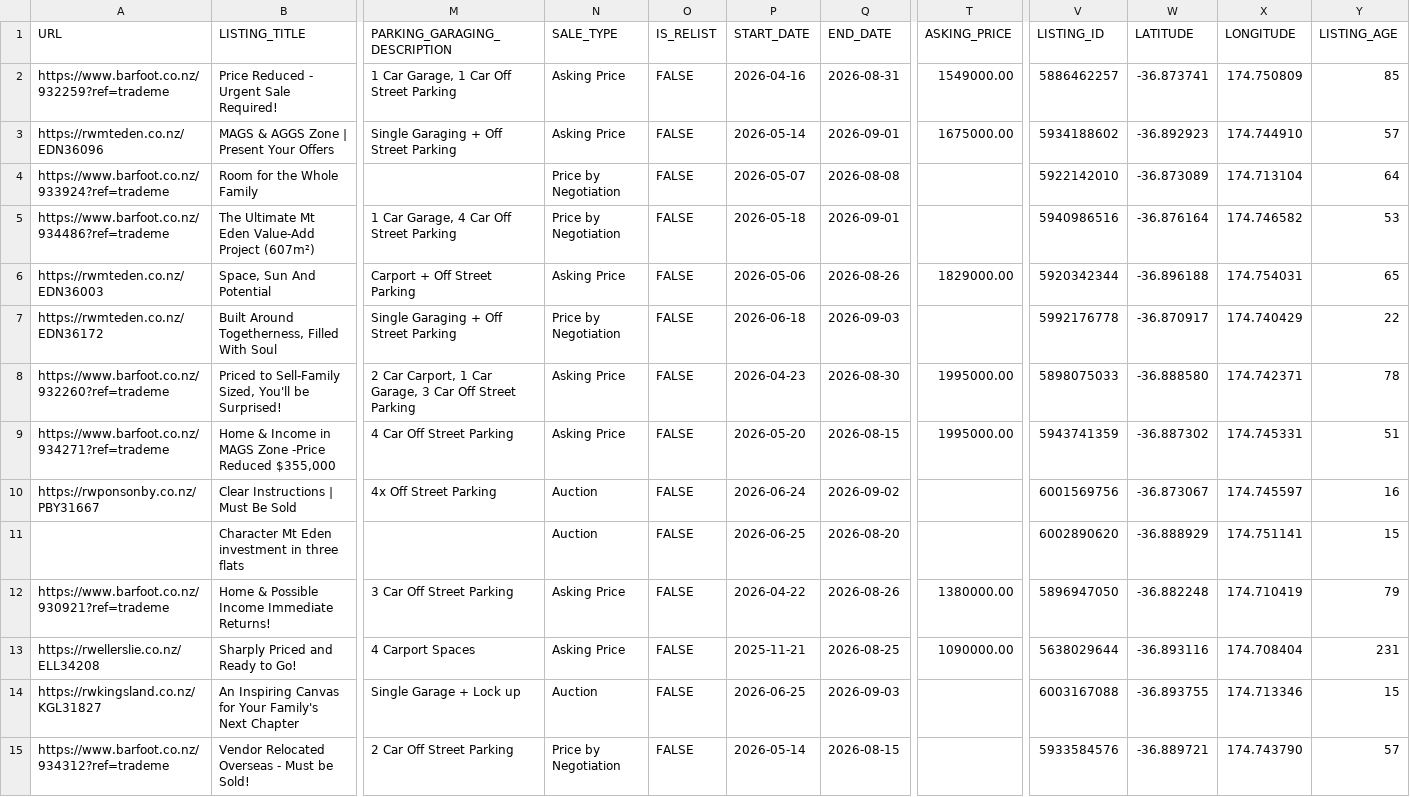
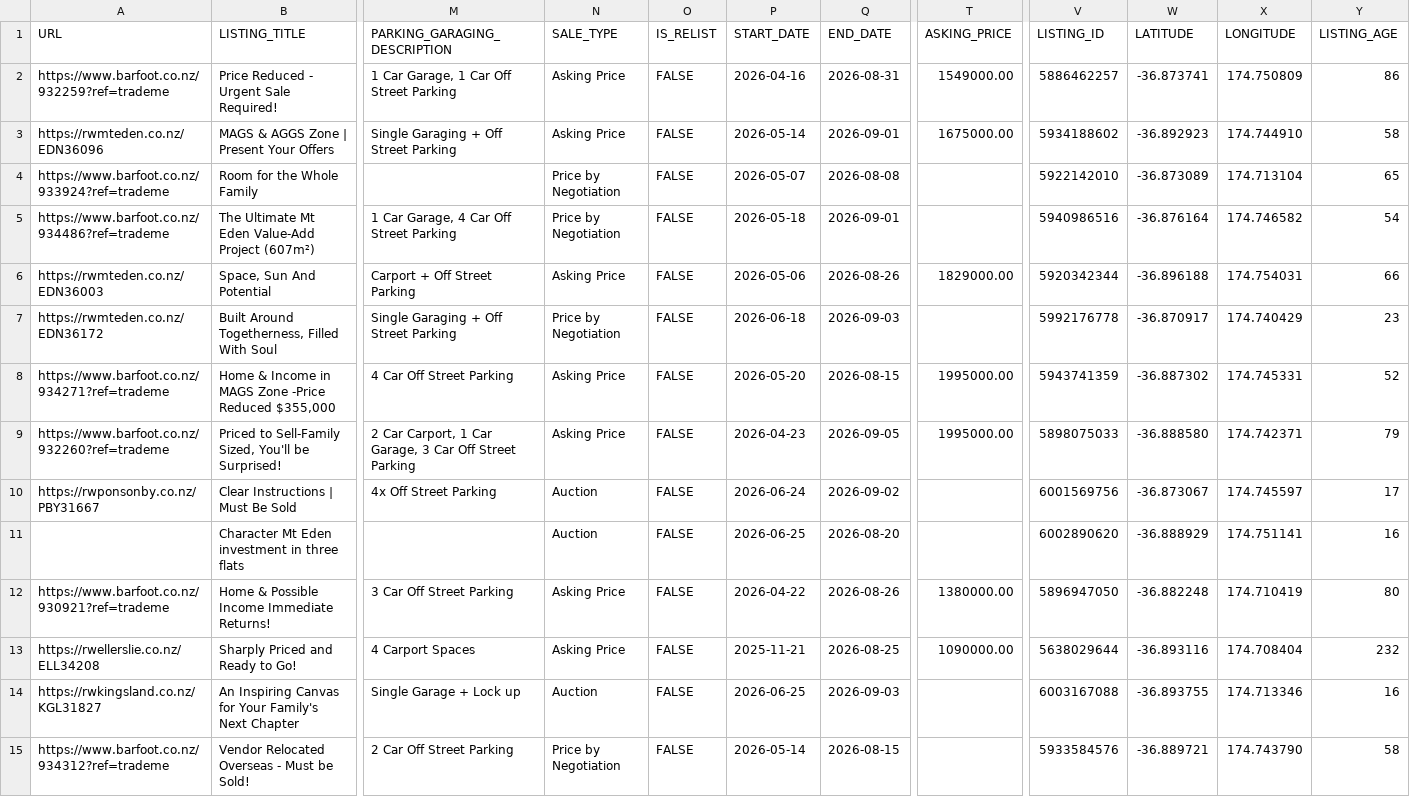
Before and after one commit to achilala/find-me-a-home-v2, a CSV file: data/housing_data.csv, drawn as a sheet; only a part is shown, gaps mark what is left out; removed rows and columns are numbered as before the commit, all else as after; rows hold the shown columns only; the diff covers the shown part only; the diff names each change by its address in the sheet, - before the commit and + after, or states it on an @@ line.

```diff
--- a/data/housing_data.csv
+++ b/data/housing_data.csv
-Y2 (LISTING_AGE): 85
+Y2 (LISTING_AGE): 86
-Y3 (LISTING_AGE): 57
+Y3 (LISTING_AGE): 58
-Y4 (LISTING_AGE): 64
+Y4 (LISTING_AGE): 65
-Y5 (LISTING_AGE): 53
+Y5 (LISTING_AGE): 54
-Y6 (LISTING_AGE): 65
+Y6 (LISTING_AGE): 66
-Y7 (LISTING_AGE): 22
+Y7 (LISTING_AGE): 23
-row 8: https://www.barfoot.co.nz/932260?ref=trademe | Priced to Sell-Family Sized, You'll be Surprised! | 2 Car Carport, 1 Car Garage, 3 Car Off Street Parking | Asking Price | FALSE | 2026-04-23 | 2026-08-30 | 1995000.00 | 5898075033 | -36.888580 | 174.742371 | 78
-Y8 (LISTING_AGE): 51
+Y8 (LISTING_AGE): 52
+row 9: https://www.barfoot.co.nz/932260?ref=trademe | Priced to Sell-Family Sized, You'll be Surprised! | 2 Car Carport, 1 Car Garage, 3 Car Off Street Parking | Asking Price | FALSE | 2026-04-23 | 2026-09-05 | 1995000.00 | 5898075033 | -36.888580 | 174.742371 | 79
-Y10 (LISTING_AGE): 16
+Y10 (LISTING_AGE): 17
-Y11 (LISTING_AGE): 15
+Y11 (LISTING_AGE): 16
-Y12 (LISTING_AGE): 79
+Y12 (LISTING_AGE): 80
-Y13 (LISTING_AGE): 231
+Y13 (LISTING_AGE): 232
-Y14 (LISTING_AGE): 15
+Y14 (LISTING_AGE): 16
-Y15 (LISTING_AGE): 57
+Y15 (LISTING_AGE): 58
```
Also changed, not shown: 2 added rows, 2 removed rows and 27 edited cells elsewhere in this file, 2 other files.
